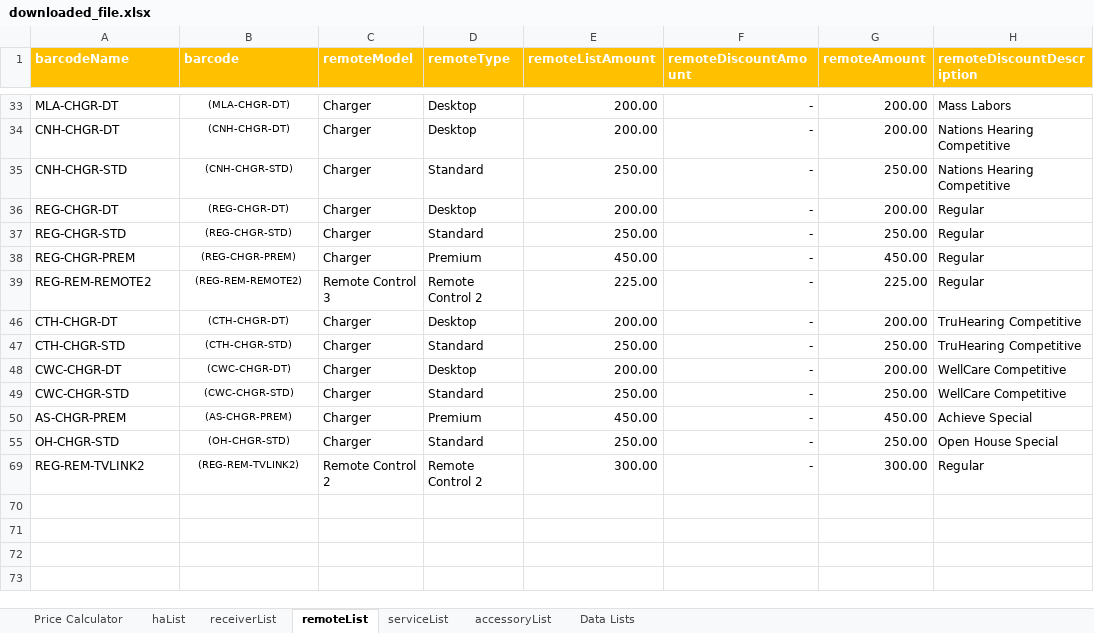
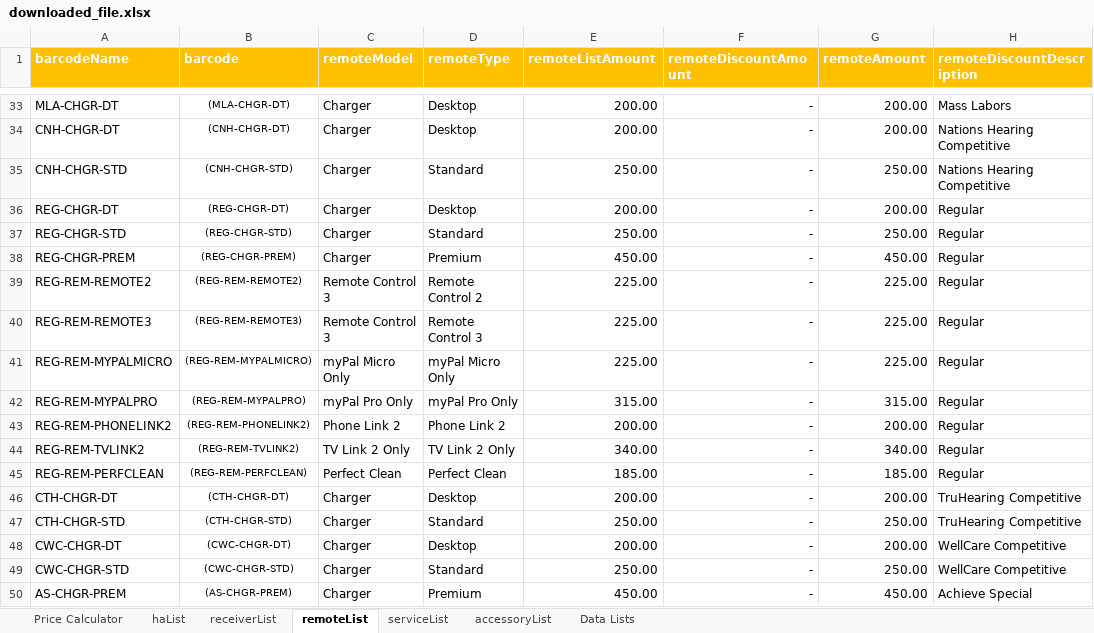
Before and after one commit to Sublevel1384/public-assets, an Excel workbook: downloaded_file.xlsx, sheet remoteList, drawn as a sheet; only a part is shown, gaps mark what is left out; the shorter side is filled out with more unchanged rows; values as stored, in another font and other column widths than the file's, no borders; table styles not drawn; the diff covers the shown part only; the diff names each change by its address in the sheet, - before the commit and + after, or states it on an @@ line.

```diff
--- a/downloaded_file.xlsx (sheet remoteList)
+++ b/downloaded_file.xlsx (sheet remoteList)
@@ row 40 unhidden: REG-REM-REMOTE3 | (REG-REM-REMOTE3) | Remote Control 3 | Remote Control 3 | 225.00 | - | 225.00 | Regular @@
@@ row 41 unhidden: REG-REM-MYPALMICRO | (REG-REM-MYPALMICRO) | myPal Micro Only | myPal Micro Only | 225.00 | - | 225.00 | Regular @@
@@ row 42 unhidden: REG-REM-MYPALPRO | (REG-REM-MYPALPRO) | myPal Pro Only | myPal Pro Only | 315.00 | - | 315.00 | Regular @@
@@ row 43 unhidden: REG-REM-PHONELINK2 | (REG-REM-PHONELINK2) | Phone Link 2 | Phone Link 2 | 200.00 | - | 200.00 | Regular @@
@@ row 44 unhidden: REG-REM-TVLINK2 | (REG-REM-TVLINK2) | TV Link 2 Only | TV Link 2 Only | 340.00 | - | 340.00 | Regular @@
@@ row 45 unhidden: REG-REM-PERFCLEAN | (REG-REM-PERFCLEAN) | Perfect Clean | Perfect Clean | 185.00 | - | 185.00 | Regular @@
```
Also changed, not shown: 22 hidden or unhidden rows elsewhere in this sheet.
